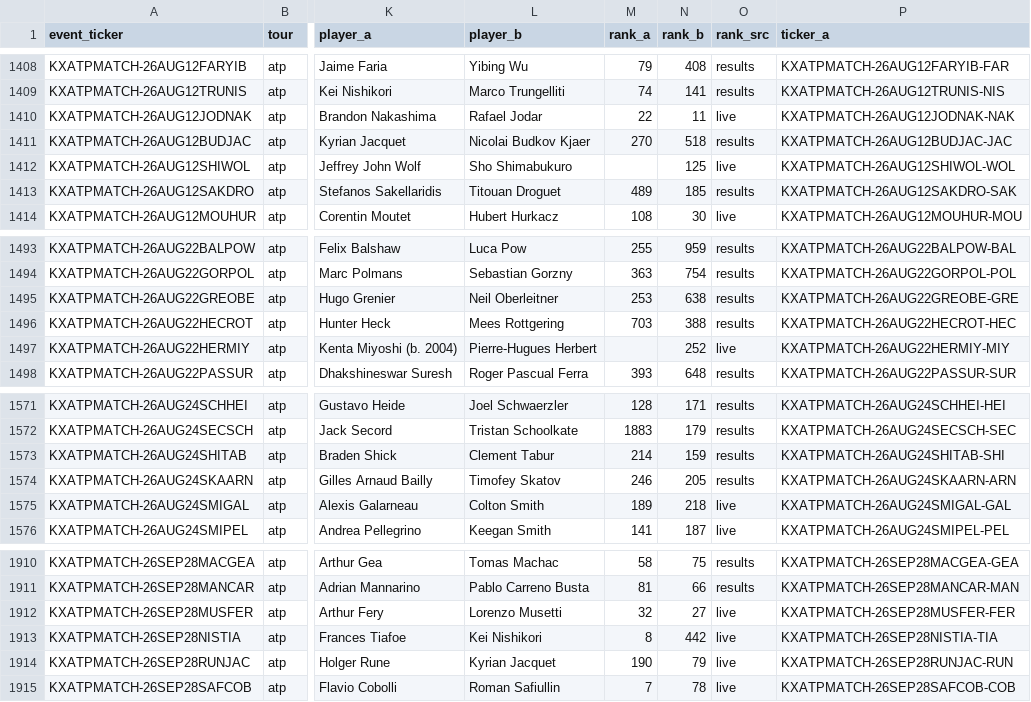
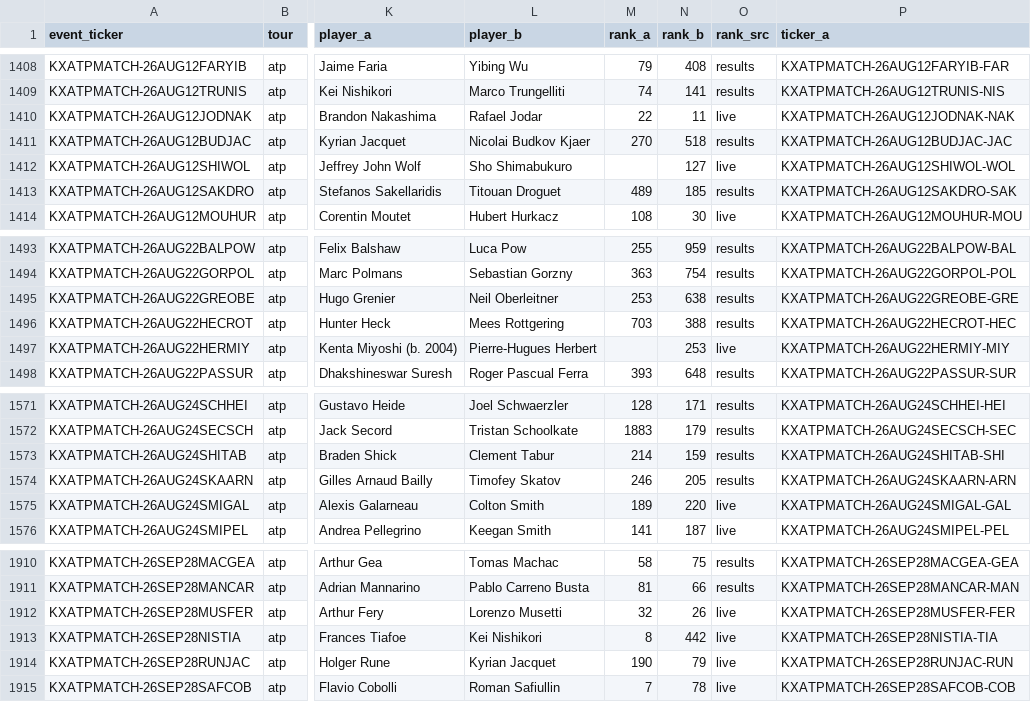
Before and after one commit to ARJUNVARMA2000/tennis-elo, a CSV file: tennis_model/data/kalshi_ledger/atp.csv, drawn as a sheet; only a part is shown, gaps mark what is left out; the diff covers the shown part only; the diff names each change by its address in the sheet, - before the commit and + after, or states it on an @@ line.

```diff
--- a/tennis_model/data/kalshi_ledger/atp.csv
+++ b/tennis_model/data/kalshi_ledger/atp.csv
-N1412 (rank_b): 125
+N1412 (rank_b): 127
-N1497 (rank_b): 252
+N1497 (rank_b): 253
-N1575 (rank_b): 218
+N1575 (rank_b): 220
-N1912 (rank_b): 27
+N1912 (rank_b): 26
```
Also changed, not shown: 2 added rows and 70 edited cells elsewhere in this file, tennis_model/data/kalshi_ledger/wta.csv, 3 other files.
